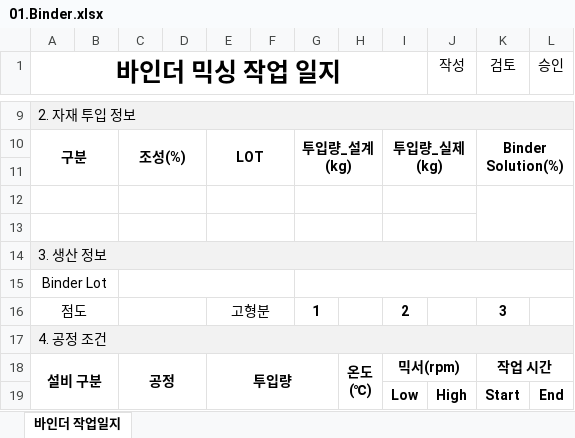
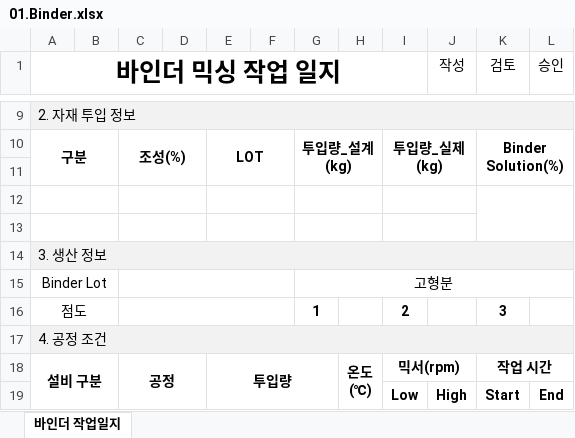
Before and after one commit to euro-cell/MES_BE, an Excel workbook: src/common/templates/01.Binder.xlsx, sheet 바인더 작업일지, drawn as a sheet; only a part is shown, gaps mark what is left out; values as stored, in another font and other column widths than the file's, no borders; the diff names each change by its address in the sheet, - before the commit and + after, or states it on an @@ line.

Commit message:
fix: 작업일지 - 엑셀파일 수정 - 바인더 - 슬러리

```diff
--- a/src/common/templates/01.Binder.xlsx (sheet 바인더 작업일지)
+++ b/src/common/templates/01.Binder.xlsx (sheet 바인더 작업일지)
-G15: (empty)
+G15: 고형분
-C16:D16 merged
+C16:F16 merged
-E16: 고형분
+E16: (empty)
-E16:F16 merged
```
Also changed, not shown: src/common/templates/02.Slurry.xlsx.
